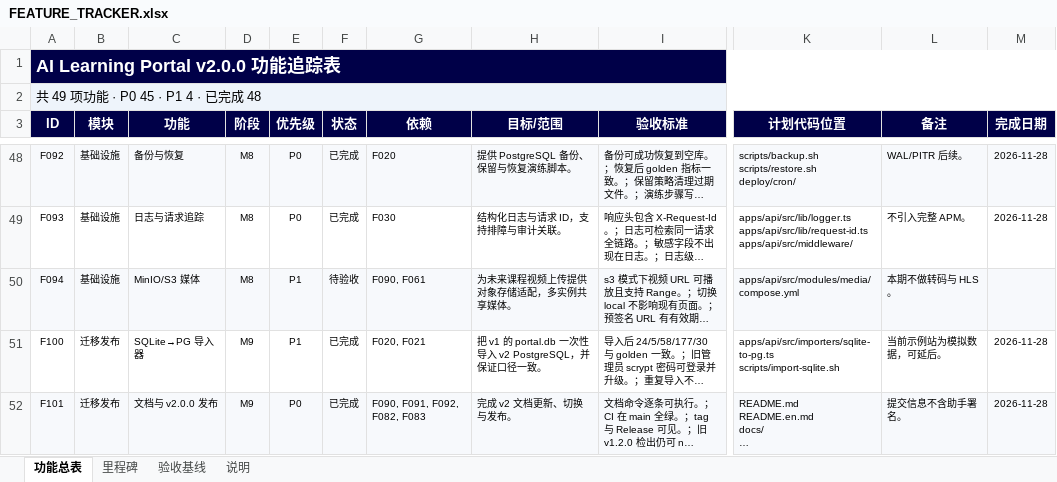
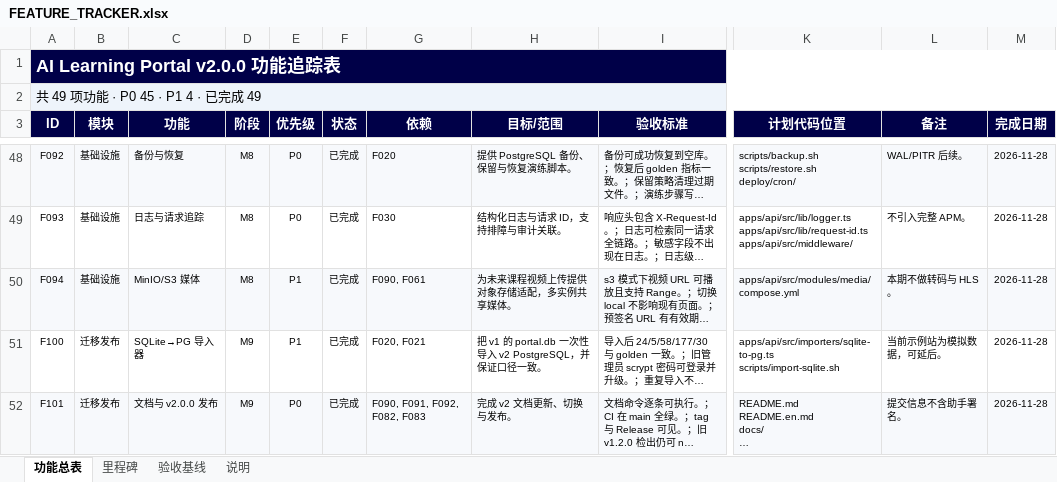
Before and after one commit to shinvdu/ai-learning-portal, an Excel workbook: docs/FEATURE_TRACKER.xlsx, sheet 功能总表, drawn as a sheet; only a part is shown, gaps mark what is left out; long unchanged cells end in …; values as stored, in another font and other column widths than the file's, no borders; charts and pictures and conditional formats not drawn; the diff names each change by its address in the sheet, - before the commit and + after, or states it on an @@ line.

```diff
--- a/docs/FEATURE_TRACKER.xlsx (sheet 功能总表)
+++ b/docs/FEATURE_TRACKER.xlsx (sheet 功能总表)
-A2 (ID): 共 49 项功能 · P0 45 · P1 4 · 已完成 48
+A2 (ID): 共 49 项功能 · P0 45 · P1 4 · 已完成 49
-F50 (状态): 待验收
+F50 (状态): 已完成
-M50 (完成日期): (empty)
+M50 (完成日期): 2026-11-28
```
Also changed, not shown: sheet 里程碑, charts or pictures, 19 other files.
